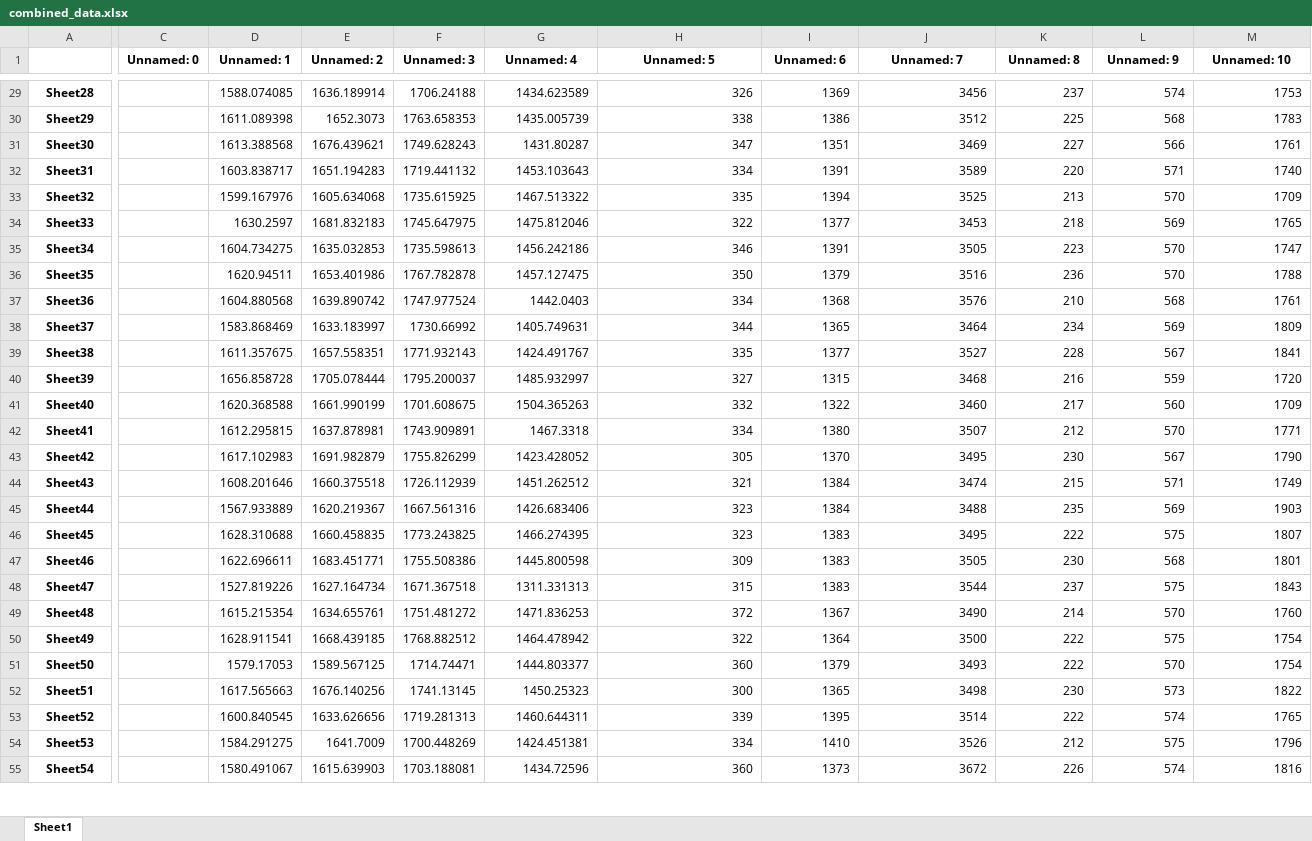
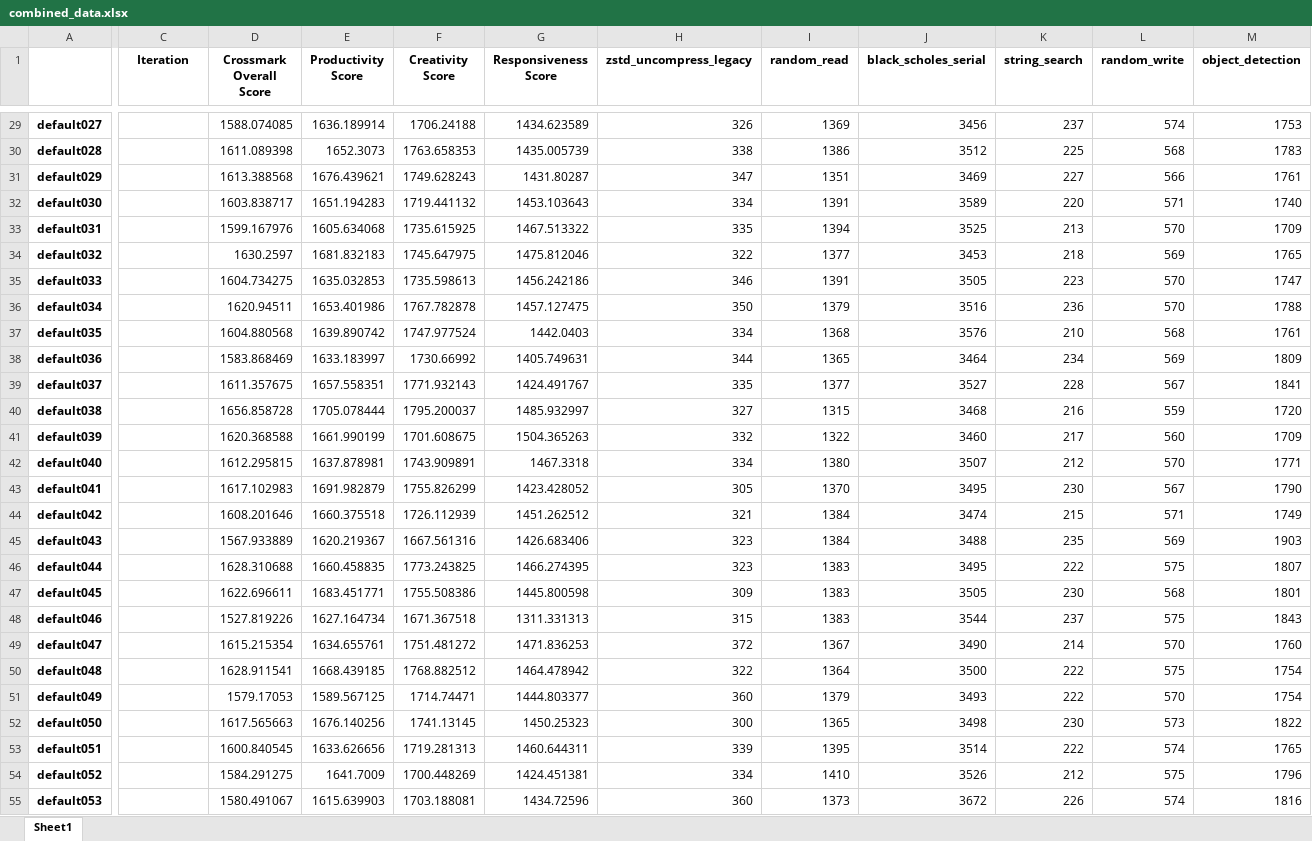
Before and after one commit to ronny-valtonen/Crossmark_DB_Parser, an Excel workbook: combined_data.xlsx, sheet Sheet1, drawn as a sheet; only a part is shown, gaps mark what is left out; values as stored, in another font and other column widths than the file's, no borders; the diff covers the shown part only; the diff names each change by its address in the sheet, - before the commit and + after, or states it on an @@ line.

```diff
--- a/combined_data.xlsx (sheet Sheet1)
+++ b/combined_data.xlsx (sheet Sheet1)
-C1: Unnamed: 0
+C1: Iteration
-D1: Unnamed: 1
+D1: Crossmark Overall Score
-E1: Unnamed: 2
+E1: Productivity Score
-F1: Unnamed: 3
+F1: Creativity Score
-G1: Unnamed: 4
+G1: Responsiveness Score
-H1: Unnamed: 5
+H1: zstd_uncompress_legacy
-I1: Unnamed: 6
+I1: random_read
-J1: Unnamed: 7
+J1: black_scholes_serial
-K1: Unnamed: 8
+K1: string_search
-L1: Unnamed: 9
+L1: random_write
-M1: Unnamed: 10
+M1: object_detection
-A29: Sheet28
+A29: default027
-A30: Sheet29
+A30: default028
-A31: Sheet30
+A31: default029
-A32: Sheet31
+A32: default030
-A33: Sheet32
+A33: default031
-A34: Sheet33
+A34: default032
-A35: Sheet34
+A35: default033
-A36: Sheet35
+A36: default034
-A37: Sheet36
+A37: default035
-A38: Sheet37
+A38: default036
-A39: Sheet38
+A39: default037
-A40: Sheet39
+A40: default038
-A41: Sheet40
+A41: default039
-A42: Sheet41
+A42: default040
-A43: Sheet42
+A43: default041
-A44: Sheet43
+A44: default042
-A45: Sheet44
+A45: default043
-A46: Sheet45
+A46: default044
-A47: Sheet46
+A47: default045
-A48: Sheet47
+A48: default046
-A49: Sheet48
+A49: default047
-A50: Sheet49
+A50: default048
-A51: Sheet50
+A51: default049
-A52: Sheet51
+A52: default050
-A53: Sheet52
+A53: default051
-A54: Sheet53
+A54: default052
-A55: Sheet54
+A55: default053
```
Also changed, not shown: 188 edited cells elsewhere in this sheet, debug.xlsx, 1 other file.
